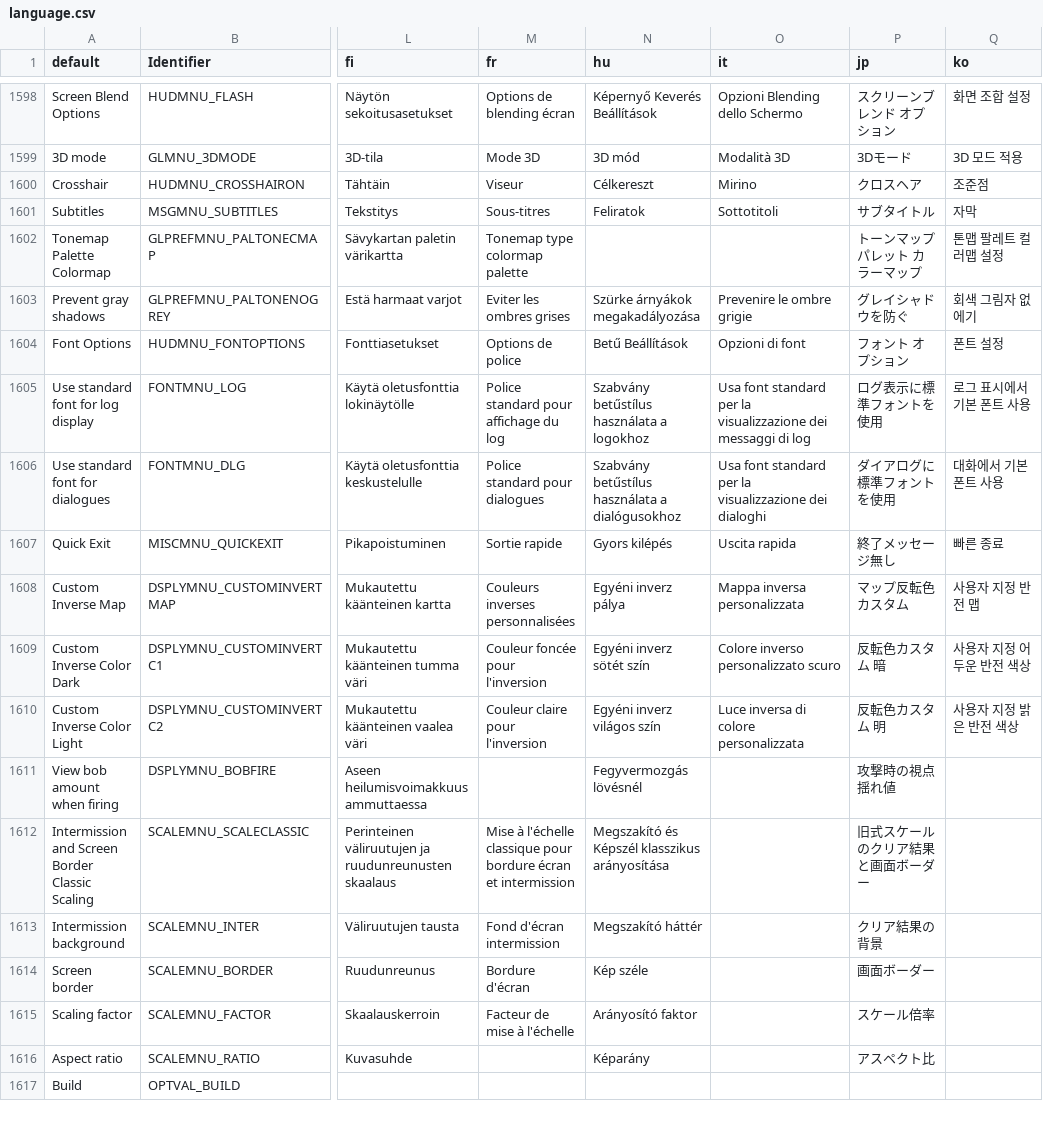
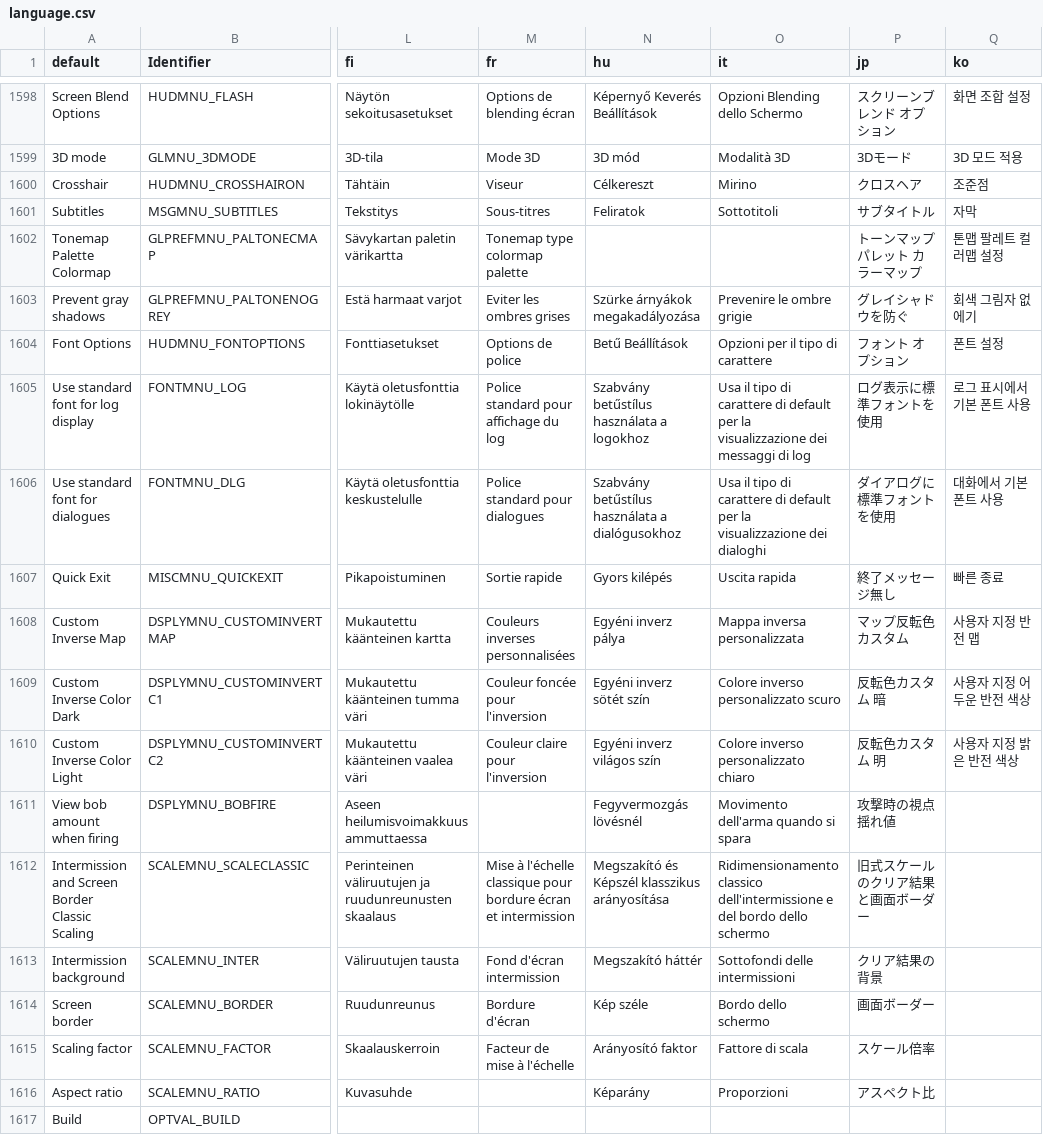
Before and after one commit to johncurley/gzdoom, a CSV file: wadsrc/static/language.csv, drawn as a sheet; only a part is shown, gaps mark what is left out; the diff covers the shown part only; the diff names each change by its address in the sheet, - before the commit and + after, or states it on an @@ line.

```diff
--- a/wadsrc/static/language.csv
+++ b/wadsrc/static/language.csv
-O1604 (it): Opzioni di font
+O1604 (it): Opzioni per il tipo di carattere
-O1605 (it): Usa font standard per la…
+O1605 (it): Usa il tipo di carattere di default per la…
-O1606 (it): Usa font standard per la…
+O1606 (it): Usa il tipo di carattere di default per la…
-O1610 (it): Luce inversa di colore personalizzata
+O1610 (it): Colore inverso personalizzato chiaro
-O1611 (it): (empty)
+O1611 (it): Movimento dell'arma quando si spara
-O1612 (it): (empty)
+O1612 (it): Ridimensionamento classico dell'intermissione e del bordo dello schermo
-O1613 (it): (empty)
+O1613 (it): Sottofondi delle intermissioni
-O1614 (it): (empty)
+O1614 (it): Bordo dello schermo
-O1615 (it): (empty)
+O1615 (it): Fattore di scala
-O1616 (it): (empty)
+O1616 (it): Proporzioni
```
Also changed, not shown: 85 edited cells elsewhere in this file, wadsrc_extra/static/filter/chex.chex3/language.csv, wadsrc_extra/static/filter/hacx.hacx1/after_iwad/language.csv, 3 other files.
